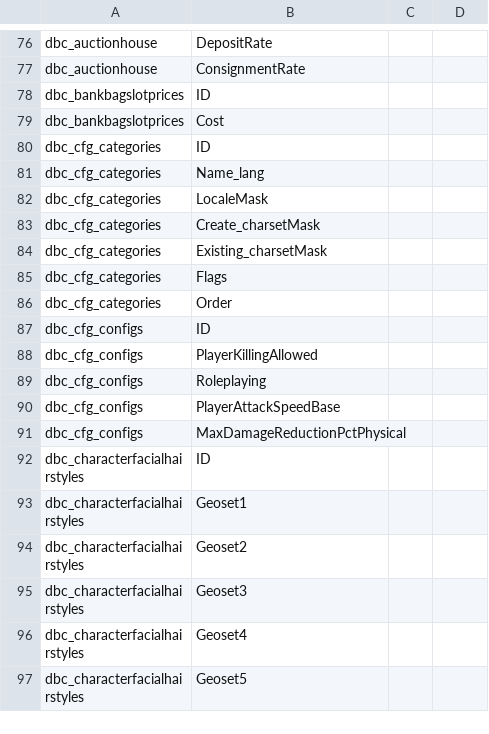
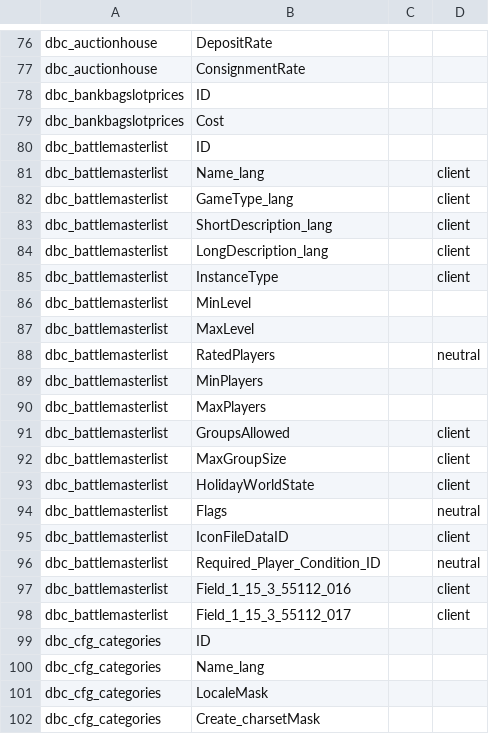
Before and after one commit to smangos-project/smangos, a TSV file: tools/database_tool/Spec/dbc-columns.tsv, drawn as a sheet; only a part is shown, gaps mark what is left out; the shorter side is filled out with more unchanged rows.

```diff
--- a/tools/database_tool/Spec/dbc-columns.tsv
+++ b/tools/database_tool/Spec/dbc-columns.tsv
@@ -79,2 +79,21 @@ dbc_bankbagslotprices	ID
 dbc_bankbagslotprices	Cost		
+dbc_battlemasterlist	ID		
+dbc_battlemasterlist	Name_lang		client
+dbc_battlemasterlist	GameType_lang		client
+dbc_battlemasterlist	ShortDescription_lang		client
+dbc_battlemasterlist	LongDescription_lang		client
+dbc_battlemasterlist	InstanceType		client
+dbc_battlemasterlist	MinLevel		
+dbc_battlemasterlist	MaxLevel		
+dbc_battlemasterlist	RatedPlayers		neutral
+dbc_battlemasterlist	MinPlayers		
+dbc_battlemasterlist	MaxPlayers		
+dbc_battlemasterlist	GroupsAllowed		client
+dbc_battlemasterlist	MaxGroupSize		client
+dbc_battlemasterlist	HolidayWorldState		client
+dbc_battlemasterlist	Flags		neutral
+dbc_battlemasterlist	IconFileDataID		client
+dbc_battlemasterlist	Required_Player_Condition_ID		neutral
+dbc_battlemasterlist	Field_1_15_3_55112_016		client
+dbc_battlemasterlist	Field_1_15_3_55112_017		client
 dbc_cfg_categories	ID		
```
Also changed, not shown: tools/database_tool/Spec/columns.tsv.
